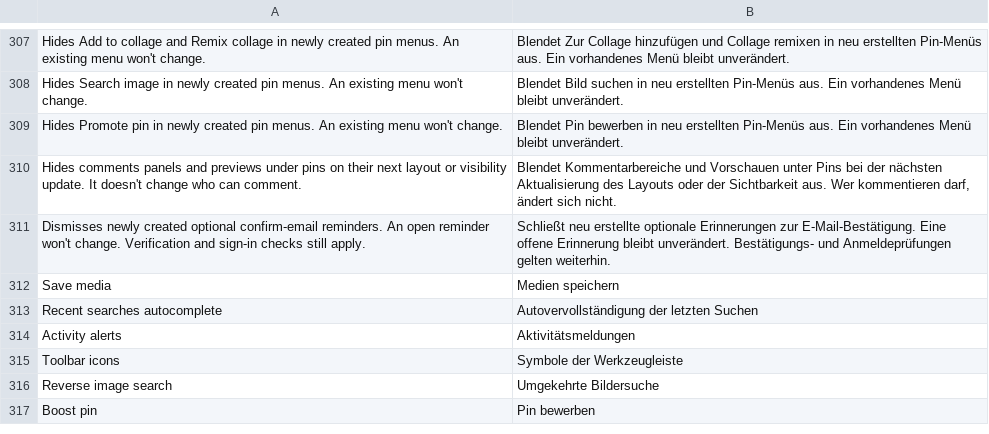
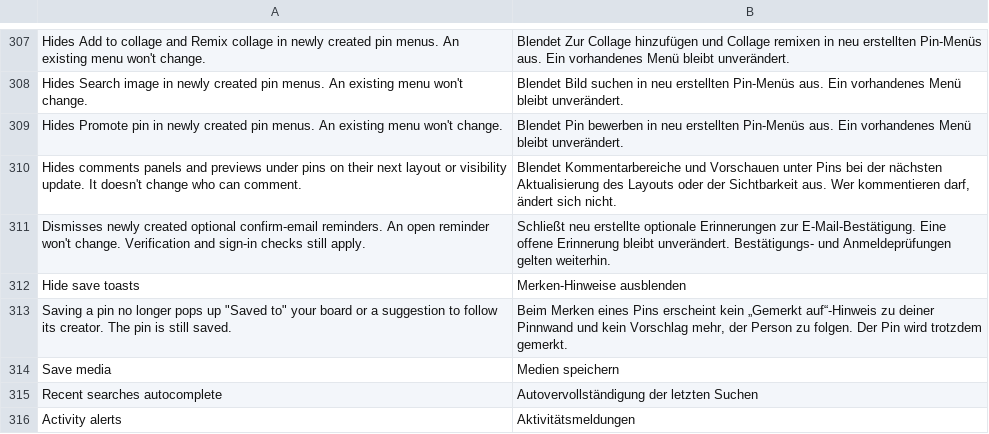
Before and after one commit to SA-SUJON/HushPinterest, a TSV file: extensions/shared/library/src/main/l10n/de.tsv, drawn as a sheet; only a part is shown, gaps mark what is left out; the shorter side is filled out with more unchanged rows; the diff names each change by its address in the sheet, - before the commit and + after, or states it on an @@ line.

Commit message:
feat(ui): add Hide save toasts
Saving a pin pops up "Saved to" your board or a suggestion to follow the
creator. The patch finds Pinterest's toast container render method and the
save toast models by shape (their save string resources and the
FollowUpsellToast enum), then drops only those models before the container
builds them. Opt-in, with a switch on the Interface page.

```diff
--- a/extensions/shared/library/src/main/l10n/de.tsv
+++ b/extensions/shared/library/src/main/l10n/de.tsv
+row 312: Hide save toasts | Merken-Hinweise ausblenden
+row 313: Saving a pin no longer pops up "Saved to" your board or a suggestion to follow its creator. The pin is still saved. | Beim Merken eines Pins erscheint kein „Gemerkt auf“-Hinweis zu deiner Pinnwand und kein Vorschlag mehr, der Person zu folgen. Der Pin wird trotzdem gemerkt.
```
Also changed, not shown: extensions/shared/library/src/main/l10n/es.tsv, extensions/shared/library/src/main/l10n/in.tsv, 25 other files.
